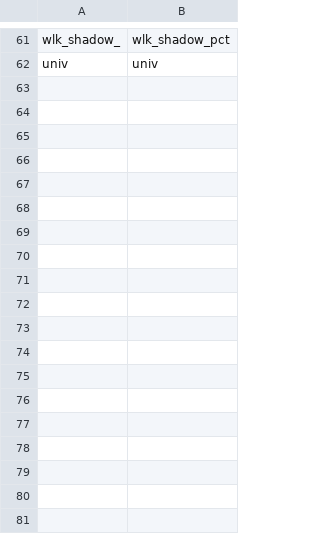
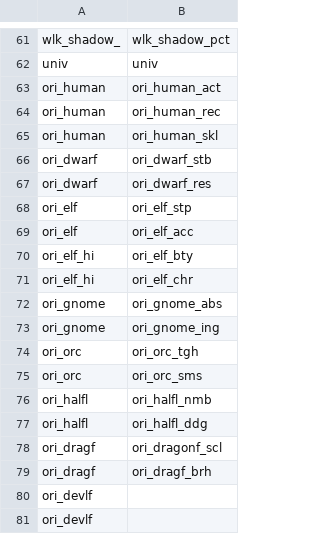
Before and after one commit to capelastegui/sfrpg, a CSV file: inst/raw/character_creation/class_features_map.csv, drawn as a sheet; only a part is shown, gaps mark what is left out; the diff names each change by its address in the sheet, - before the commit and + after, or states it on an @@ line.

```diff
--- a/inst/raw/character_creation/class_features_map.csv
+++ b/inst/raw/character_creation/class_features_map.csv
+row 63: ori_human | ori_human_act
+row 64: ori_human | ori_human_rec
+row 65: ori_human | ori_human_skl
+row 66: ori_dwarf | ori_dwarf_stb
+row 67: ori_dwarf | ori_dwarf_res
+row 68: ori_elf | ori_elf_stp
+row 69: ori_elf | ori_elf_acc
+row 70: ori_elf_hi | ori_elf_bty
+row 71: ori_elf_hi | ori_elf_chr
+row 72: ori_gnome | ori_gnome_abs
+row 73: ori_gnome | ori_gnome_ing
+row 74: ori_orc | ori_orc_tgh
+row 75: ori_orc | ori_orc_sms
+row 76: ori_halfl | ori_halfl_nmb
+row 77: ori_halfl | ori_halfl_ddg
+row 78: ori_dragf | ori_dragonf_scl
+row 79: ori_dragf | ori_dragf_brh
+row 80: ori_devlf
+row 81: ori_devlf
```
Also changed, not shown: inst/raw/character_creation/Race-Powers-raw.csv, inst/raw/character_creation/Race-features.csv, 13 other files.
